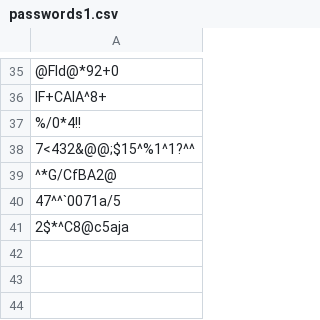
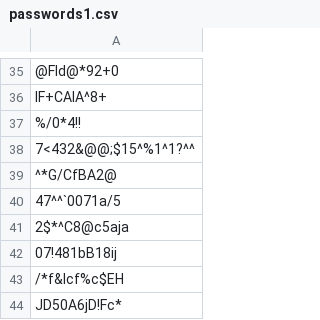
Before and after one commit to yaibrahim/ruby_practice_tasks, a CSV file: passwords1.csv, drawn as a sheet; only a part is shown, gaps mark what is left out.

```diff
--- a/passwords1.csv
+++ b/passwords1.csv
@@ -41 +41,4 @@ IF+CAIA^8+
 2$*^C8@c5aja
+07!481bB18ij
+/*f&Icf%c$EH
+JD50A6jD!Fc*
```
Also changed, not shown: 2 other files.
